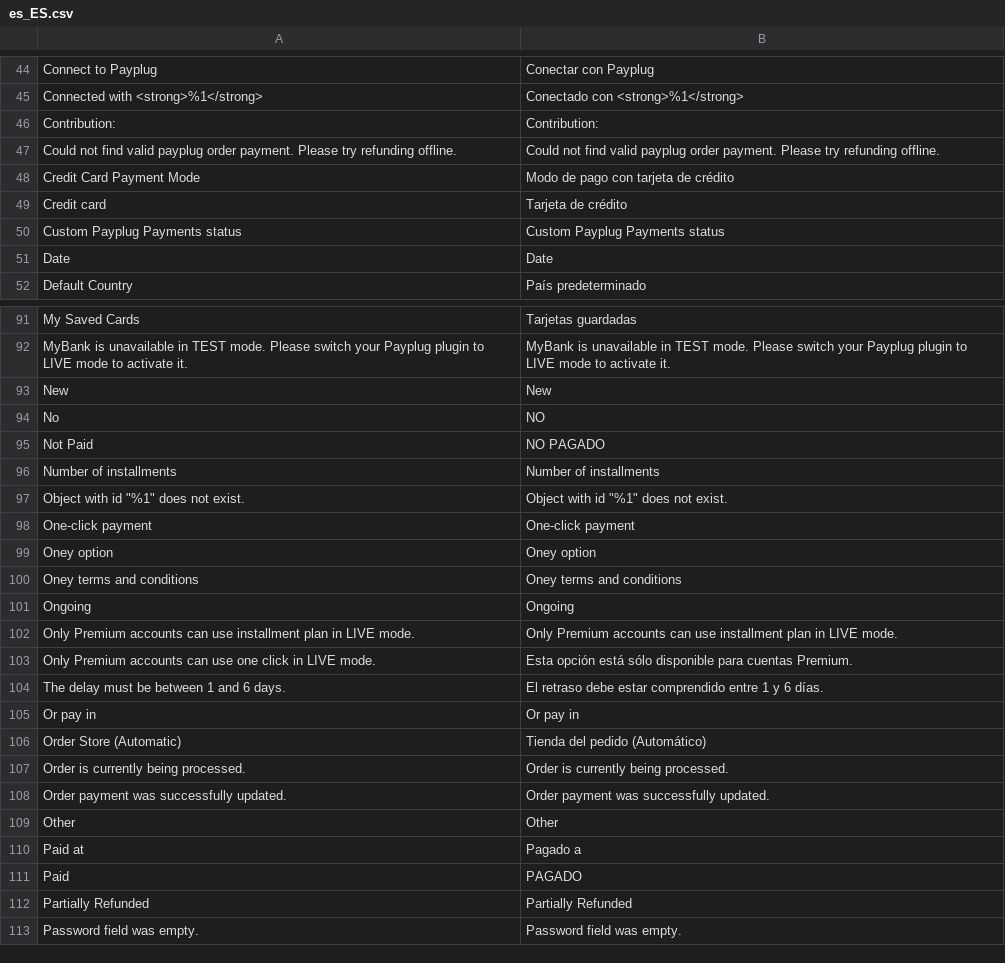
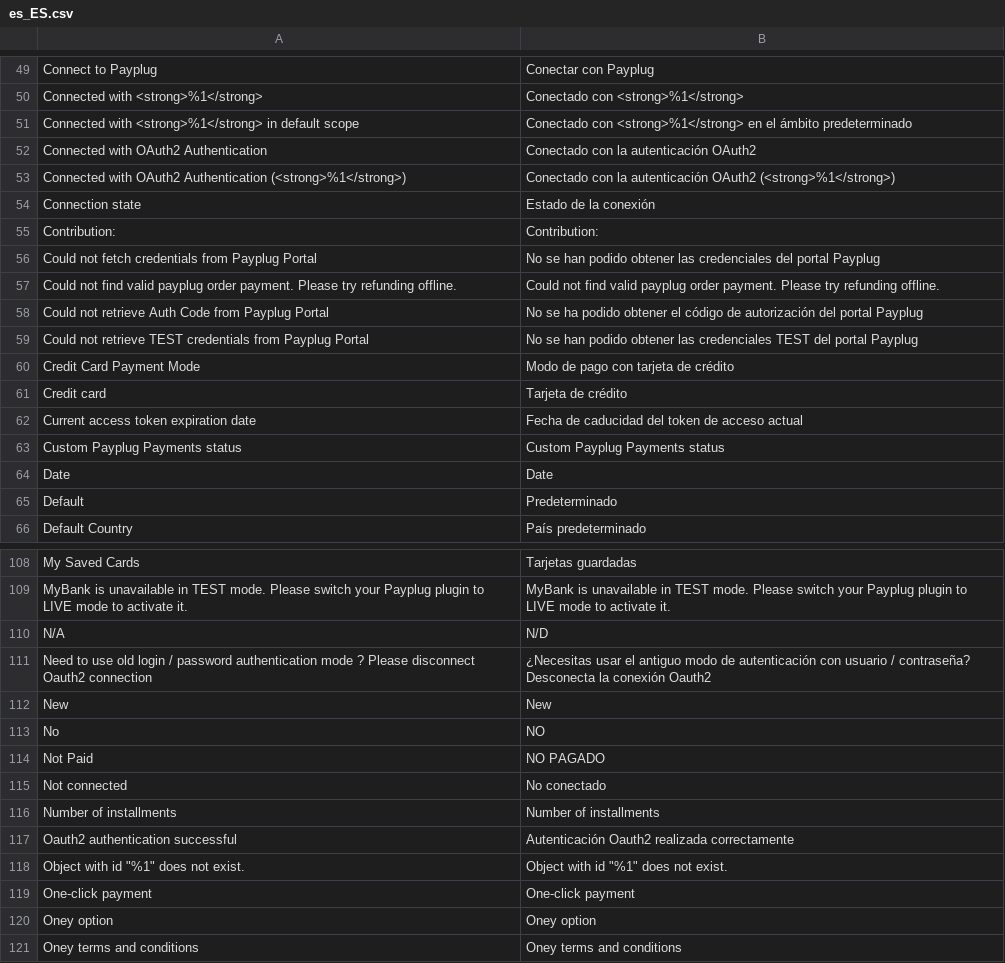
Before and after one commit to payplug/payplug-magento2, a CSV file: i18n/es_ES.csv, drawn as a sheet; only a part is shown, gaps mark what is left out; the shorter side is filled out with more unchanged rows; the diff covers the shown part only; the diff names each change by its address in the sheet, - before the commit and + after, or states it on an @@ line.

Commit message:
MAG-670: Add support for displaying the merchant's company name in OAuth2 connection

```diff
--- a/i18n/es_ES.csv
+++ b/i18n/es_ES.csv
+row 51: Connected with <strong>%1</strong> in default scope | Conectado con <strong>%1</strong> en el ámbito predeterminado
+row 52: Connected with OAuth2 Authentication | Conectado con la autenticación OAuth2
+row 53: Connected with OAuth2 Authentication (<strong>%1</strong>) | Conectado con la autenticación OAuth2 (<strong>%1</strong>)
+row 54: Connection state | Estado de la conexión
+row 56: Could not fetch credentials from Payplug Portal | No se han podido obtener las credenciales del portal Payplug
+row 58: Could not retrieve Auth Code from Payplug Portal | No se ha podido obtener el código de autorización del portal Payplug
+row 59: Could not retrieve TEST credentials from Payplug Portal | No se han podido obtener las credenciales TEST del portal Payplug
+row 62: Current access token expiration date | Fecha de caducidad del token de acceso actual
+row 65: Default | Predeterminado
+row 110: N/A | N/D
+row 111: Need to use old login / password authentication mode ? Please disconnect Oauth2 connection | ¿Necesitas usar el antiguo modo de autenticación con usuario / contraseña? Desconecta la conexión Oauth2
+row 115: Not connected | No conectado
+row 117: Oauth2 authentication successful | Autenticación Oauth2 realizada correctamente
```
Also changed, not shown: 13 added rows elsewhere in this file, i18n/en_US.csv, i18n/fr_FR.csv, 6 other files.
